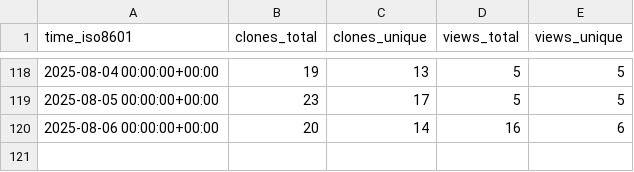
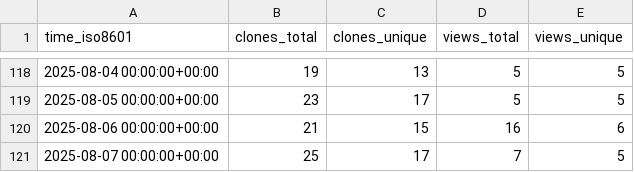
Before and after one commit to wangchucheng/hugo-eureka, a CSV file: wangchucheng/hugo-eureka/ghrs-data/views_clones_aggregate.csv, drawn as a sheet; only a part is shown, gaps mark what is left out.

```diff
--- a/wangchucheng/hugo-eureka/ghrs-data/views_clones_aggregate.csv
+++ b/wangchucheng/hugo-eureka/ghrs-data/views_clones_aggregate.csv
@@ -119,2 +119,3 @@ time_iso8601,clones_total,clones_unique,views_total,views_unique
 2025-08-05 00:00:00+00:00,23,17,5,5
-2025-08-06 00:00:00+00:00,20,14,16,6
+2025-08-06 00:00:00+00:00,21,15,16,6
+2025-08-07 00:00:00+00:00,25,17,7,5
```
Also changed, not shown: 1 other file.
